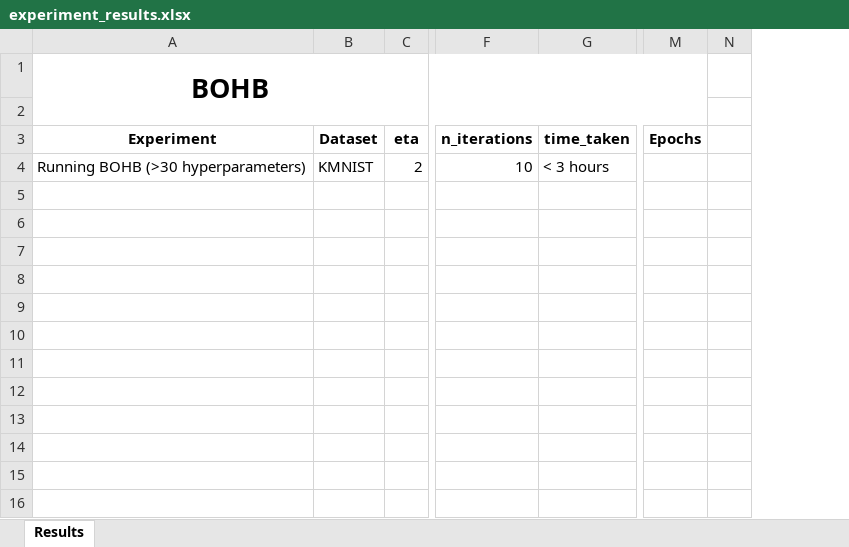
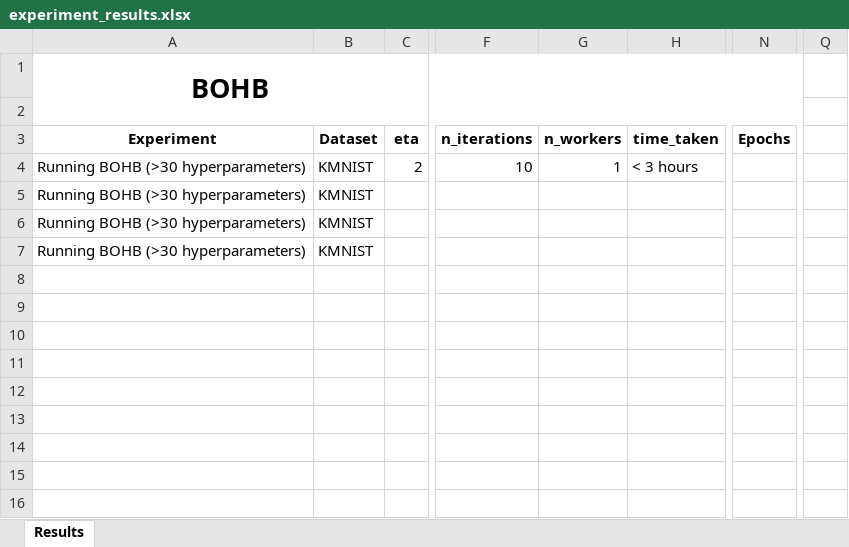
Before and after one commit to Neeratyoy/Auto-CNN, an Excel workbook: src/experiments/experiment_results.xlsx, sheet Results, drawn as a sheet; only a part is shown, gaps mark what is left out; values as stored, in another font and other column widths than the file's, no borders; removed rows and columns are numbered as before the commit, all else as after; the diff names each change by its address in the sheet, - before the commit and + after, or states it on an @@ line.

```diff
--- a/src/experiments/experiment_results.xlsx (sheet Results)
+++ b/src/experiments/experiment_results.xlsx (sheet Results)
+column G (n_workers), row 4: 1
-column N, empty
+column Q, empty
-A5:A7 (Experiment): (empty)
+A5:A7 (Experiment): Running BOHB (>30 hyperparameters)
-B5:B7 (Dataset): (empty)
+B5:B7 (Dataset): KMNIST
```
Also changed, not shown: 3 other files.
